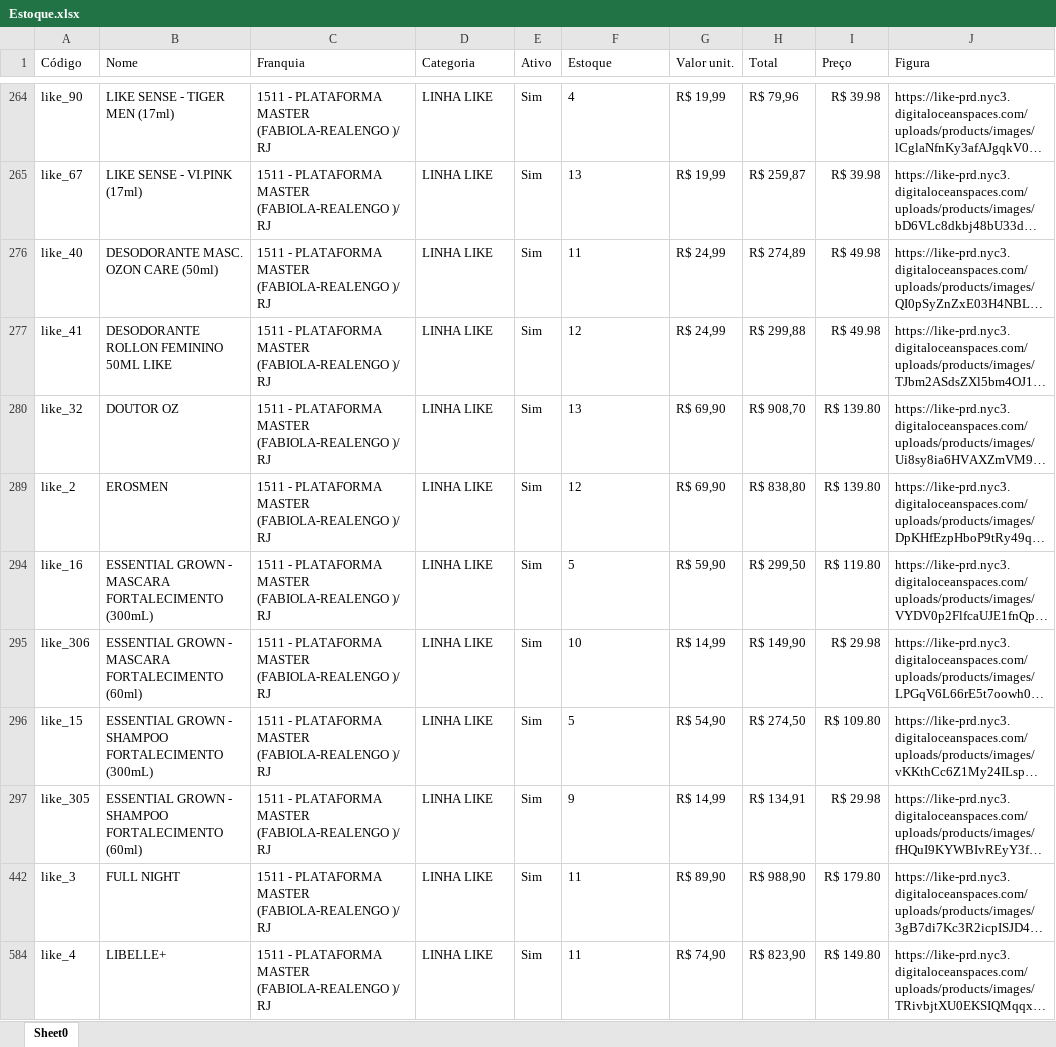
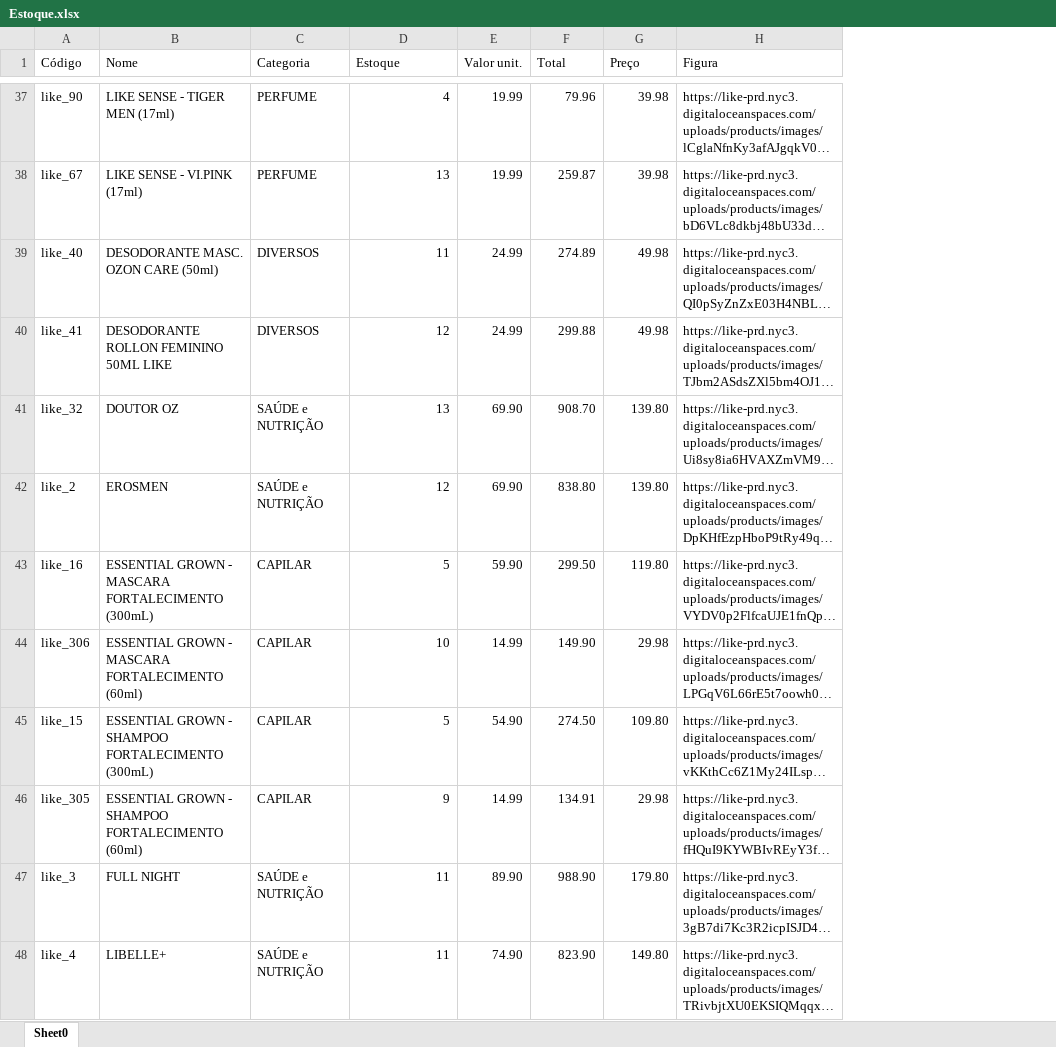
Before and after one commit to dxspimentel/AtlLikeRJ, an Excel workbook: Estoque.xlsx, sheet Sheet0, drawn as a sheet; only a part is shown, gaps mark what is left out; long unchanged cells end in …; values as stored, in another font and other column widths than the file's, no borders; table styles not drawn; removed rows and columns are numbered as before the commit, all else as after; the diff covers the shown part only; the diff names each change by its address in the sheet, - before the commit and + after, or states it on an @@ line.

```diff
--- a/Estoque.xlsx (sheet Sheet0)
+++ b/Estoque.xlsx (sheet Sheet0)
-column C (Franquia), rows 264-584: all 1511 - PLATAFORMA MASTER (FABIOLA-REALENGO )/ RJ
-column E (Ativo), rows 264-584: all Sim
-C37:C38 (Categoria): LINHA LIKE
+C37:C38 (Categoria): PERFUME
-D37:D48 alignment: left
+D37:D48 alignment: right
-E37:E38 (Valor unit.): R$ 19,99
+E37:E38 (Valor unit.): 19.99
-F37 (Total): R$ 79,96
+F37 (Total): 79.96
-G37:G38 (Preço): R$ 39.98
+G37:G38 (Preço): 39.98
-F38 (Total): R$ 259,87
+F38 (Total): 259.87
-C39:C40 (Categoria): LINHA LIKE
+C39:C40 (Categoria): DIVERSOS
-E39:E40 (Valor unit.): R$ 24,99
+E39:E40 (Valor unit.): 24.99
-F39 (Total): R$ 274,89
+F39 (Total): 274.89
-G39:G40 (Preço): R$ 49.98
+G39:G40 (Preço): 49.98
-F40 (Total): R$ 299,88
+F40 (Total): 299.88
-C41:C42 (Categoria): LINHA LIKE
+C41:C42 (Categoria): SAÚDE e NUTRIÇÃO
-E41:E42 (Valor unit.): R$ 69,90
+E41:E42 (Valor unit.): 69.90
-F41 (Total): R$ 908,70
+F41 (Total): 908.70
-G41:G42 (Preço): R$ 139.80
+G41:G42 (Preço): 139.80
-F42 (Total): R$ 838,80
+F42 (Total): 838.80
-C43:C46 (Categoria): LINHA LIKE
+C43:C46 (Categoria): CAPILAR
-E43 (Valor unit.): R$ 59,90
+E43 (Valor unit.): 59.90
-F43 (Total): R$ 299,50
+F43 (Total): 299.50
-G43 (Preço): R$ 119.80
+G43 (Preço): 119.80
-E44 (Valor unit.): R$ 14,99
+E44 (Valor unit.): 14.99
-F44 (Total): R$ 149,90
+F44 (Total): 149.90
-G44 (Preço): R$ 29.98
+G44 (Preço): 29.98
-E45 (Valor unit.): R$ 54,90
+E45 (Valor unit.): 54.90
-F45 (Total): R$ 274,50
+F45 (Total): 274.50
-G45 (Preço): R$ 109.80
+G45 (Preço): 109.80
-E46 (Valor unit.): R$ 14,99
+E46 (Valor unit.): 14.99
-F46 (Total): R$ 134,91
+F46 (Total): 134.91
-G46 (Preço): R$ 29.98
+G46 (Preço): 29.98
-C47:C48 (Categoria): LINHA LIKE
+C47:C48 (Categoria): SAÚDE e NUTRIÇÃO
-E47 (Valor unit.): R$ 89,90
+E47 (Valor unit.): 89.90
-F47 (Total): R$ 988,90
+F47 (Total): 988.90
-G47 (Preço): R$ 179.80
+G47 (Preço): 179.80
-E48 (Valor unit.): R$ 74,90
+E48 (Valor unit.): 74.90
-F48 (Total): R$ 823,90
+F48 (Total): 823.90
-G48 (Preço): R$ 149.80
+G48 (Preço): 149.80
```
Also changed, not shown: 208 edited cells and cell formats elsewhere in this sheet, hidden cells.
